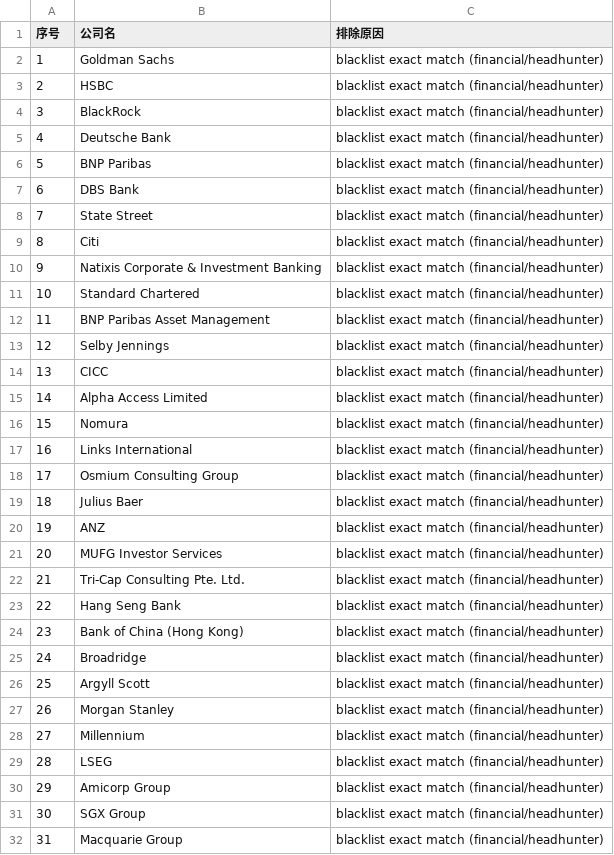
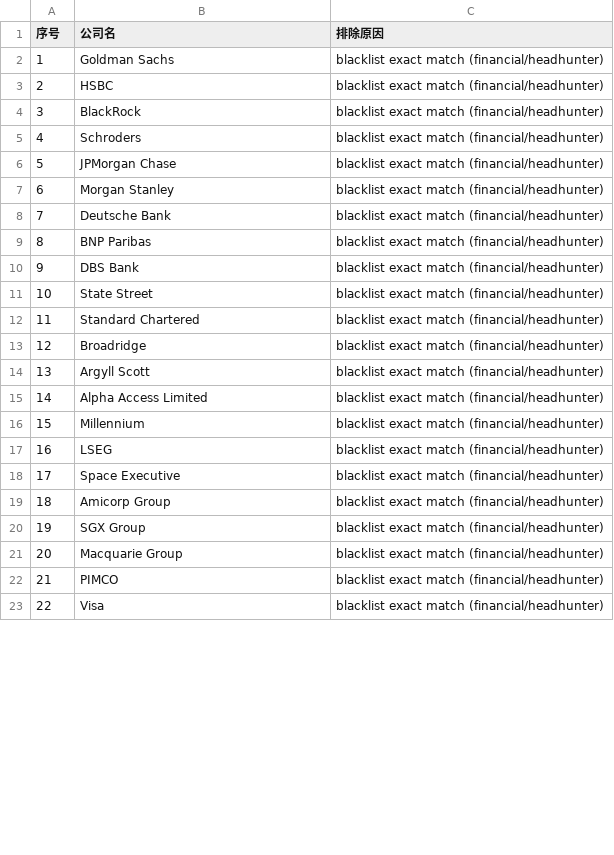
Before and after one commit to kobolibra/linkedin-jobs-page, a TSV file: reports/today-excluded-companies-2026-11-21.tsv, drawn as a sheet; only a part is shown; the shorter side is filled out with more unchanged rows; removed rows and columns are numbered as before the commit, all else as after; the diff covers the shown part only; the diff names each change by its address in the sheet, - before the commit and + after, or states it on an @@ line.

Commit message:
Daily excluded companies 2026-11-21 (34 companies)

```diff
--- a/reports/today-excluded-companies-2026-11-21.tsv
+++ b/reports/today-excluded-companies-2026-11-21.tsv
@@ row 37 moved to row 5: 4 @@
@@ row 36 moved to row 6: 5 @@
@@ row 27 moved to row 7: 6 @@
@@ column A (序号) renumbered between rows 8 and 32 @@
@@ row 9 moved to row 26: 25 @@
-row 10: 9 | Natixis Corporate & Investment Banking | blacklist exact match (financial/headhunter)
-row 12: 11 | BNP Paribas Asset Management | blacklist exact match (financial/headhunter)
-row 13: 12 | Selby Jennings | blacklist exact match (financial/headhunter)
-row 14: 13 | CICC | blacklist exact match (financial/headhunter)
-row 16: 15 | Nomura | blacklist exact match (financial/headhunter)
@@ row 17 moved to row 29: 28 @@
-row 18: 17 | Osmium Consulting Group | blacklist exact match (financial/headhunter)
-row 19: 18 | Julius Baer | blacklist exact match (financial/headhunter)
-row 20: 19 | ANZ | blacklist exact match (financial/headhunter)
-row 21: 20 | MUFG Investor Services | blacklist exact match (financial/headhunter)
-row 22: 21 | Tri-Cap Consulting Pte. Ltd. | blacklist exact match (financial/headhunter)
@@ row 23 moved to row 31: 30 @@
-row 24: 23 | Bank of China (Hong Kong) | blacklist exact match (financial/headhunter)
+row 18: 17 | Space Executive | blacklist exact match (financial/headhunter)
```
Also changed, not shown: 4 added rows elsewhere in this file.
